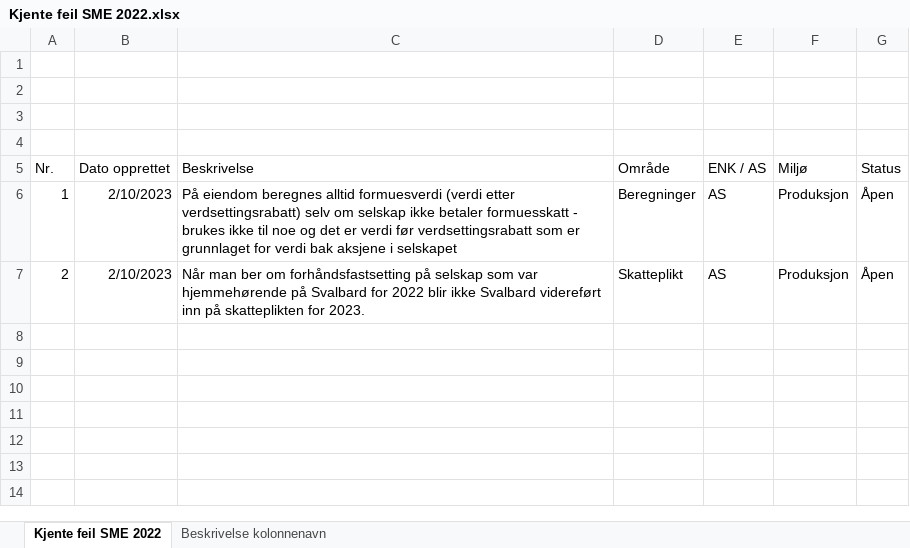
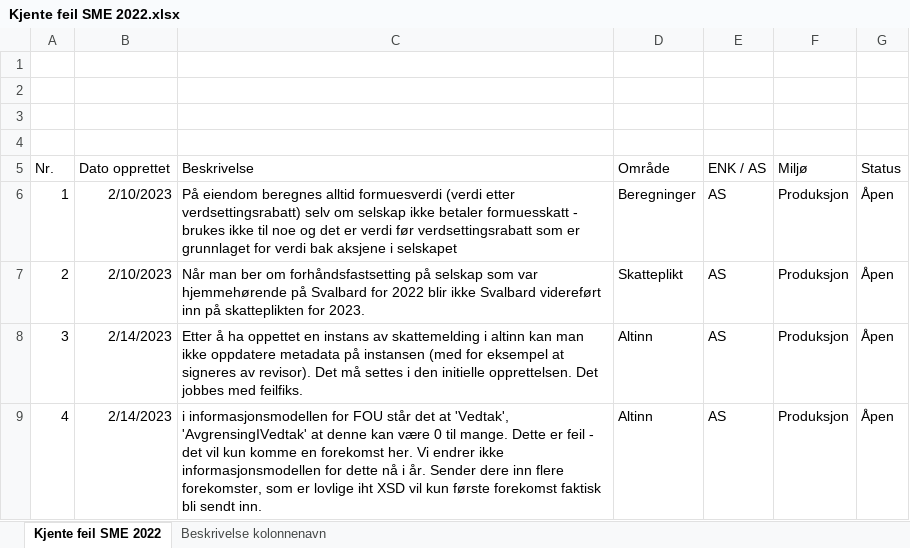
Before and after one commit to Skatteetaten/skattemeldingen, an Excel workbook: docs/kjente feil/Kjente feil SME 2022.xlsx, sheet Kjente feil SME 2022, drawn as a sheet; values as stored, in another font and other column widths than the file's, no borders; charts and pictures and table styles not drawn; the diff names each change by its address in the sheet, - before the commit and + after, or states it on an @@ line.

Commit message:
Pull request #97: oppdaterer kjentefeil excelfil fra 14. feb
Merge in SIR/skattemeldingen from kjente_feil_14 to master

Squashed commit of the following:

commit 7d5b568646a02f3ed805a4a481718fb506f0ecb0
Author: Martin Unhjem <>
Date:   Tue Feb 21 08:50:18 2023 +0100

    oppdaterer kjentefeil excelfil fra 14. feb

```diff
--- a/docs/kjente feil/Kjente feil SME 2022.xlsx (sheet Kjente feil SME 2022)
+++ b/docs/kjente feil/Kjente feil SME 2022.xlsx (sheet Kjente feil SME 2022)
+row 8: 3 | 2/14/2023 | Etter å ha oppettet en instans av skattemelding i altinn kan man ikke oppdatere metadata på instansen (med for eksempel at signeres av revisor). Det må settes i den initielle opprettelsen. Det jobbes med feilfiks. | Altinn | AS | Produksjon | Åpen
+row 9: 4 | 2/14/2023 | i informasjonsmodellen for FOU står det at 'Vedtak', 'AvgrensingIVedtak' at denne kan være 0 til mange. Dette er feil - det vil kun komme en forekomst her. Vi endrer ikke informasjonsmodellen for dette nå i år. Sender dere inn flere forekomster, som er lovlige iht XSD vil kun første forekomst faktisk bli sendt inn. | Altinn | AS | Produksjon | Åpen
```
